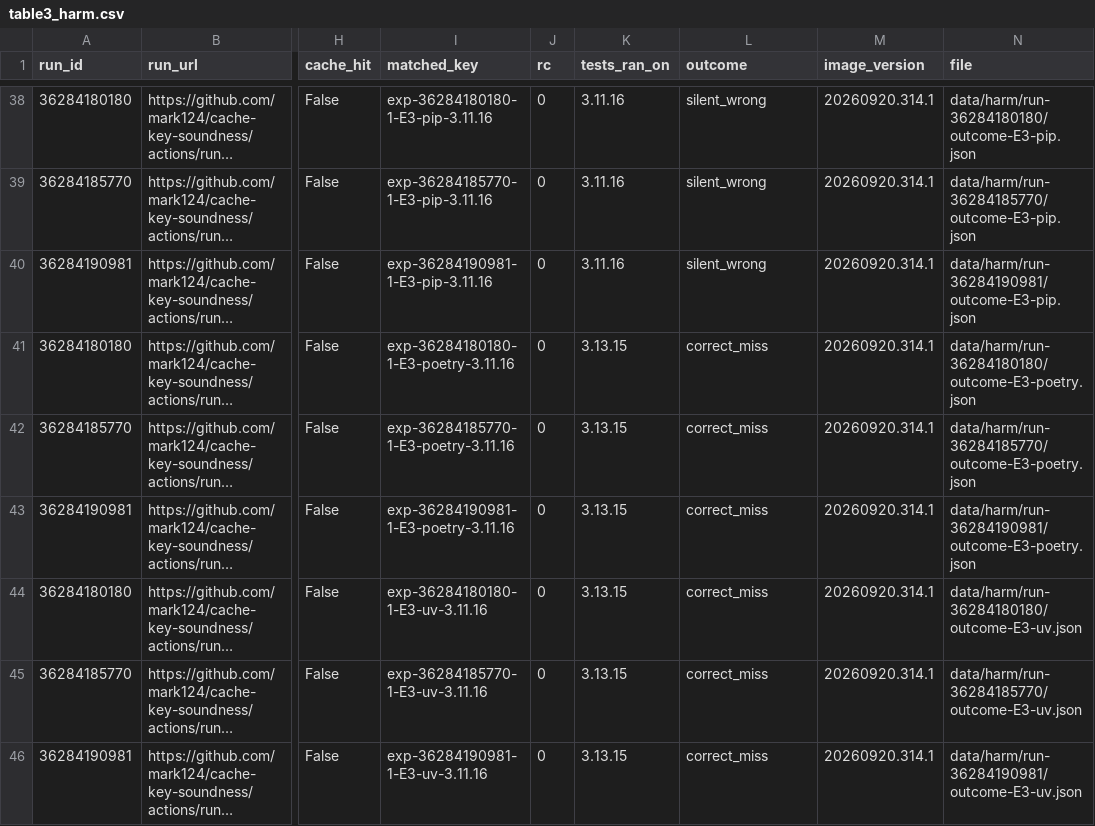
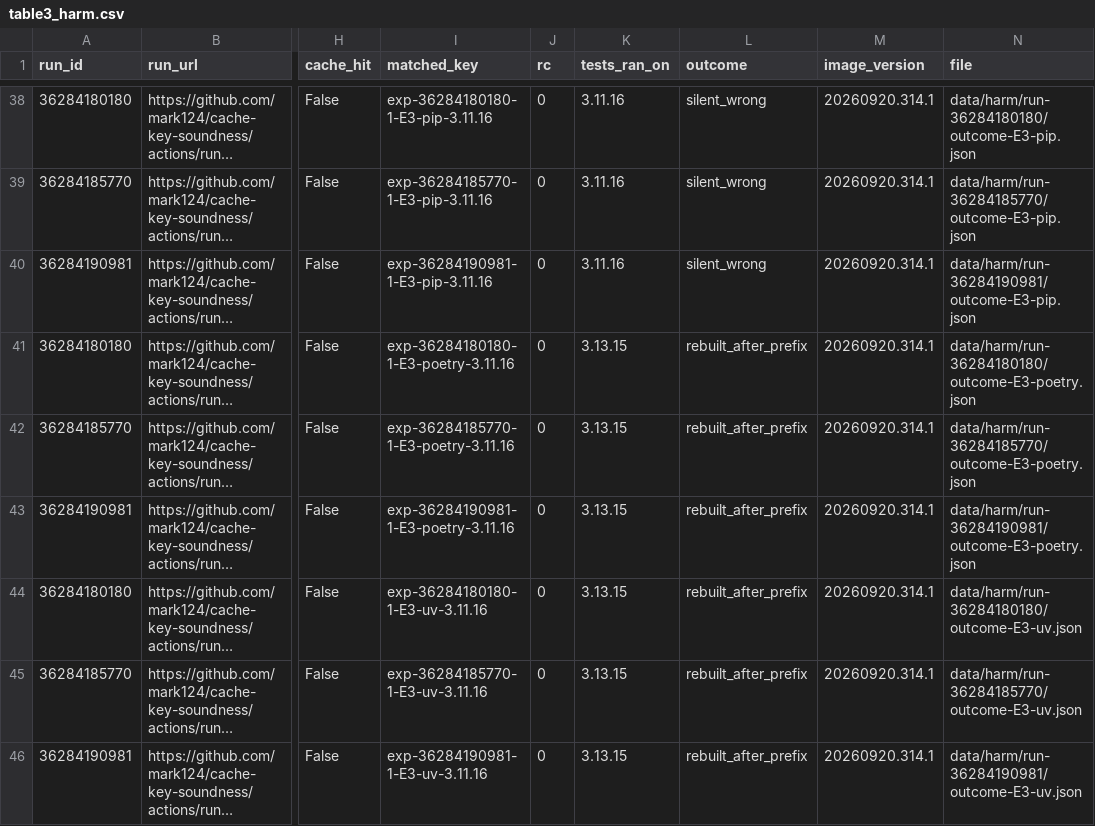
Before and after one commit to mark124/cache-key-soundness, a CSV file: results/table3_harm.csv, drawn as a sheet; only a part is shown, gaps mark what is left out; long unchanged cells end in …; the diff names each change by its address in the sheet, - before the commit and + after, or states it on an @@ line.

```diff
--- a/results/table3_harm.csv
+++ b/results/table3_harm.csv
-L41:L46 (outcome): correct_miss
+L41:L46 (outcome): rebuilt_after_prefix
```
Also changed, not shown: NUMBERS.csv, results/table3_matrix.csv, 16 other files.
